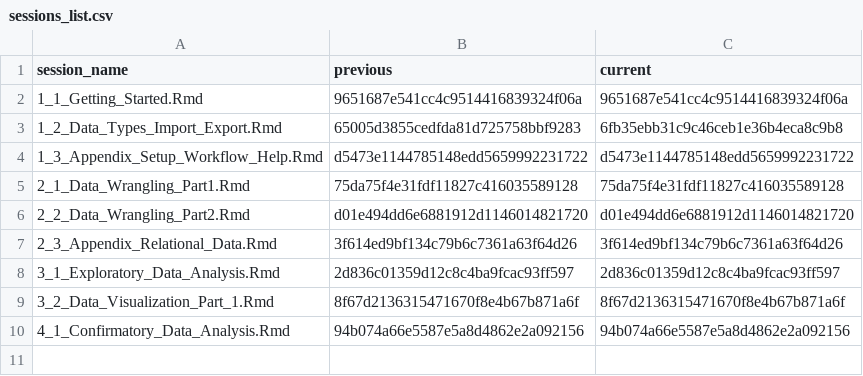
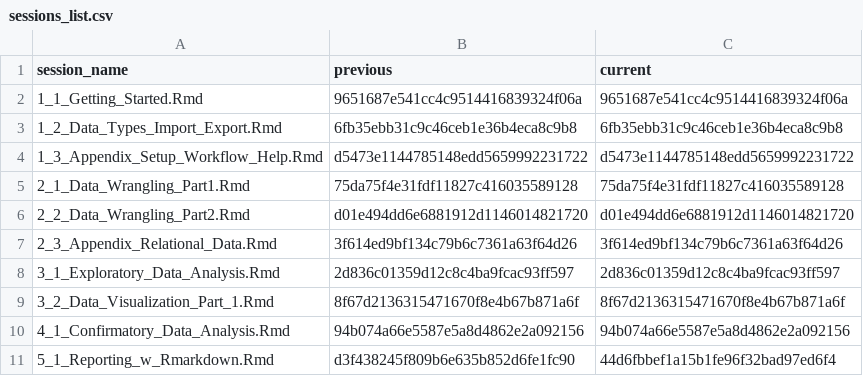
Before and after one commit to nika-akin/r-intro, a CSV file: content/sessions/sessions_list.csv, drawn as a sheet.

Commit message:
markdown sessions added

```diff
--- a/content/sessions/sessions_list.csv
+++ b/content/sessions/sessions_list.csv
@@ -2,3 +2,3 @@ session_name,previous,current
 1_1_Getting_Started.Rmd,9651687e541cc4c9514416839324f06a,9651687e541cc4c9514416839324f06a
-1_2_Data_Types_Import_Export.Rmd,65005d3855cedfda81d725758bbf9283,6fb35ebb31c9c46ceb1e36b4eca8c9b8
+1_2_Data_Types_Import_Export.Rmd,6fb35ebb31c9c46ceb1e36b4eca8c9b8,6fb35ebb31c9c46ceb1e36b4eca8c9b8
 1_3_Appendix_Setup_Workflow_Help.Rmd,d5473e1144785148edd5659992231722,d5473e1144785148edd5659992231722
@@ -10 +10,2 @@ session_name,previous,current
 4_1_Confirmatory_Data_Analysis.Rmd,94b074a66e5587e5a8d4862e2a092156,94b074a66e5587e5a8d4862e2a092156
+5_1_Reporting_w_Rmarkdown.Rmd,d3f438245f809b6e635b852d6fe1fc90,44d6fbbef1a15b1fe96f32bad97ed6f4
```
Also changed, not shown: 6 other files.
